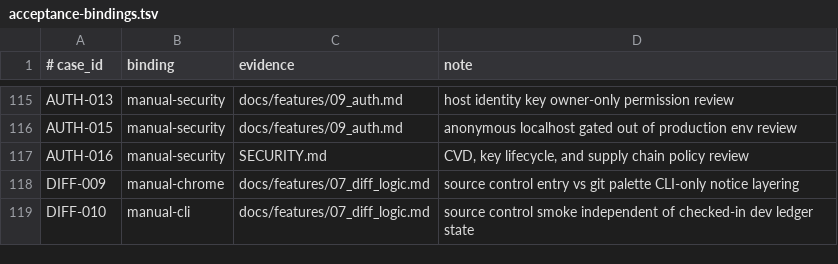
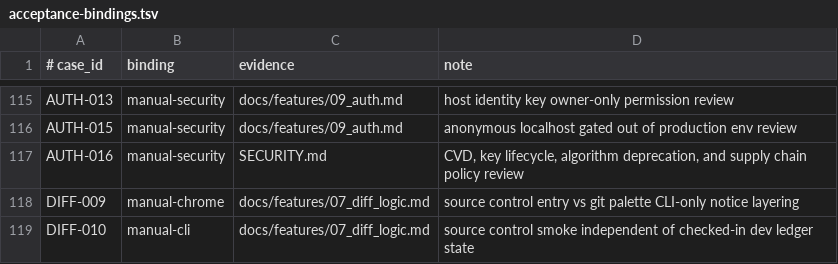
Before and after one commit to Develata/Deve-Notebook, a TSV file: docs/acceptance-bindings.tsv, drawn as a sheet; only a part is shown, gaps mark what is left out.

Commit message:
Bind algorithm deprecation security policy

```diff
--- a/docs/acceptance-bindings.tsv
+++ b/docs/acceptance-bindings.tsv
@@ -116,3 +116,3 @@ AUTH-013|manual-security|docs/features/09_auth.md|host identity key owner-only p
 AUTH-015|manual-security|docs/features/09_auth.md|anonymous localhost gated out of production env review
-AUTH-016|manual-security|SECURITY.md|CVD, key lifecycle, and supply chain policy review
+AUTH-016|manual-security|SECURITY.md|CVD, key lifecycle, algorithm deprecation, and supply chain policy review
 DIFF-009|manual-chrome|docs/features/07_diff_logic.md|source control entry vs git palette CLI-only notice layering
```
Also changed, not shown: 3 other files.
